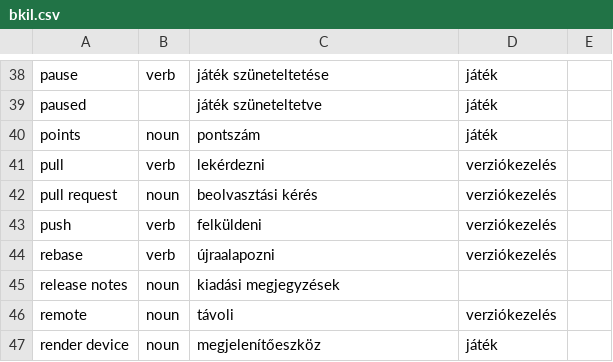
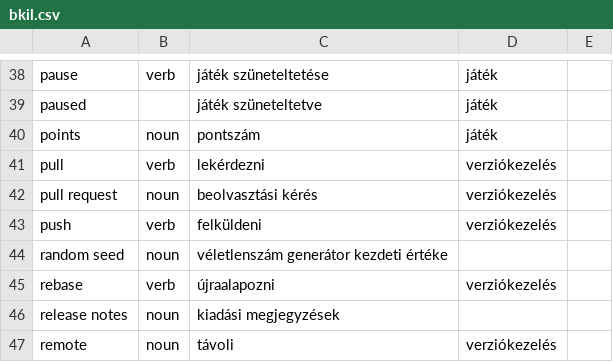
Before and after one commit to bkil/openscope-dict-eng-hun, a CSV file: szotar/bkil.csv, drawn as a sheet; only a part is shown, gaps mark what is left out; the shorter side is filled out with more unchanged rows; the diff names each change by its address in the sheet, - before the commit and + after, or states it on an @@ line.

Commit message:
bkil: random seed

```diff
--- a/szotar/bkil.csv
+++ b/szotar/bkil.csv
+row 44: random seed | noun | véletlenszám generátor kezdeti értéke
```
